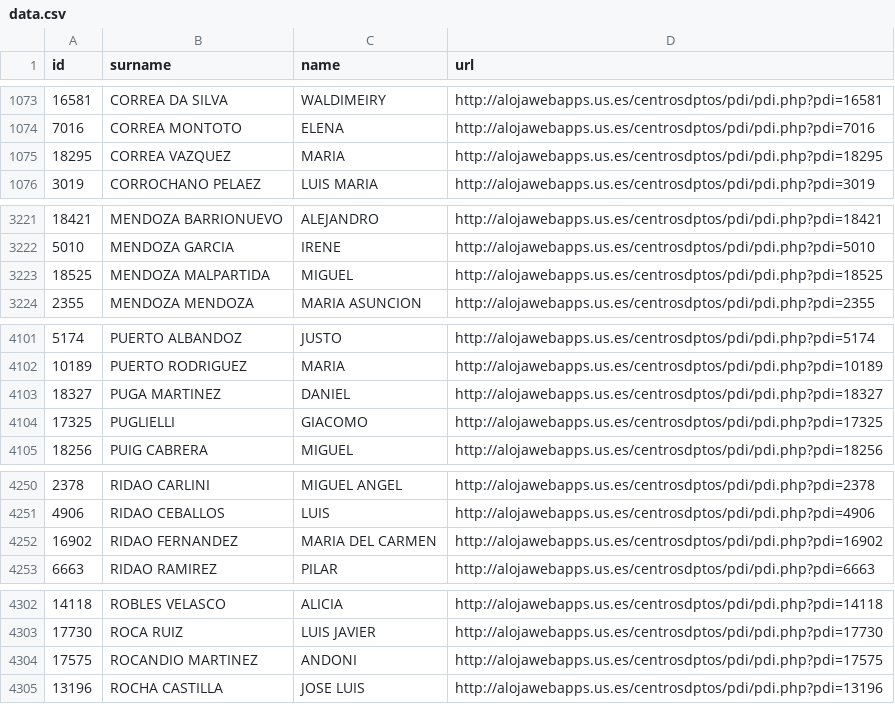
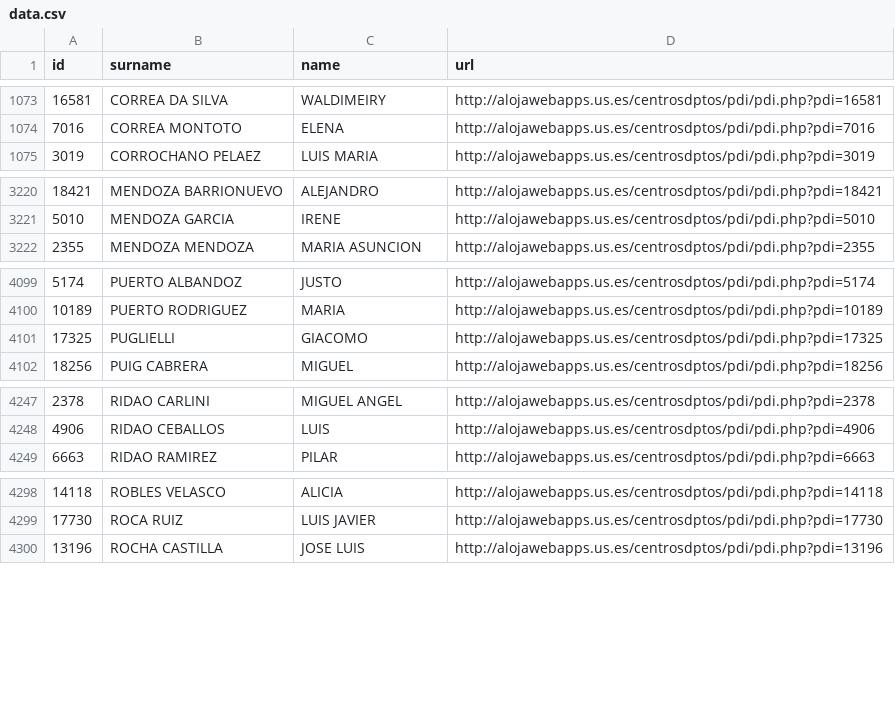
Before and after one commit to amoraschi/CollectUS, a CSV file: data.csv, drawn as a sheet; only a part is shown, gaps mark what is left out; removed rows and columns are numbered as before the commit, all else as after; the diff covers the shown part only; the diff names each change by its address in the sheet, - before the commit and + after, or states it on an @@ line.

```diff
--- a/data.csv
+++ b/data.csv
-row 1075: 18295 | CORREA VAZQUEZ | MARIA | http://alojawebapps.us.es/centrosdptos/pdi/pdi.php?pdi=18295
-row 3223: 18525 | MENDOZA MALPARTIDA | MIGUEL | http://alojawebapps.us.es/centrosdptos/pdi/pdi.php?pdi=18525
-row 4103: 18327 | PUGA MARTINEZ | DANIEL | http://alojawebapps.us.es/centrosdptos/pdi/pdi.php?pdi=18327
-row 4252: 16902 | RIDAO FERNANDEZ | MARIA DEL CARMEN | http://alojawebapps.us.es/centrosdptos/pdi/pdi.php?pdi=16902
-row 4304: 17575 | ROCANDIO MARTINEZ | ANDONI | http://alojawebapps.us.es/centrosdptos/pdi/pdi.php?pdi=17575
```
Also changed, not shown: 1 added row, 2 removed rows and 4 moved rows elsewhere in this file, 1 other file.
